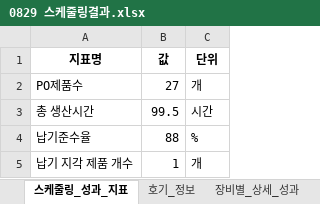
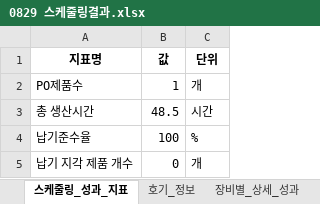
Before and after one commit to Sohyun-B/production-scheduling-system, an Excel workbook: python_engine/data/output/0829 스케줄링결과.xlsx, sheet 스케줄링_성과_지표, drawn as a sheet; values as stored, in another font and other column widths than the file's, no borders; the diff names each change by its address in the sheet, - before the commit and + after, or states it on an @@ line.

```diff
--- a/python_engine/data/output/0829 스케줄링결과.xlsx (sheet 스케줄링_성과_지표)
+++ b/python_engine/data/output/0829 스케줄링결과.xlsx (sheet 스케줄링_성과_지표)
-B2 (값): 27
+B2 (값): 1
-B3 (값): 99.5
+B3 (값): 48.5
-B4 (값): 88
+B4 (값): 100
-B5 (값): 1
+B5 (값): 0
```
Also changed, not shown: sheet 호기_정보, sheet 간격_분석, sheet 주문_지각_정보, sheet 장비별_상세_성과, python_engine/data/input/python_input.xlsx, 54 other files.
